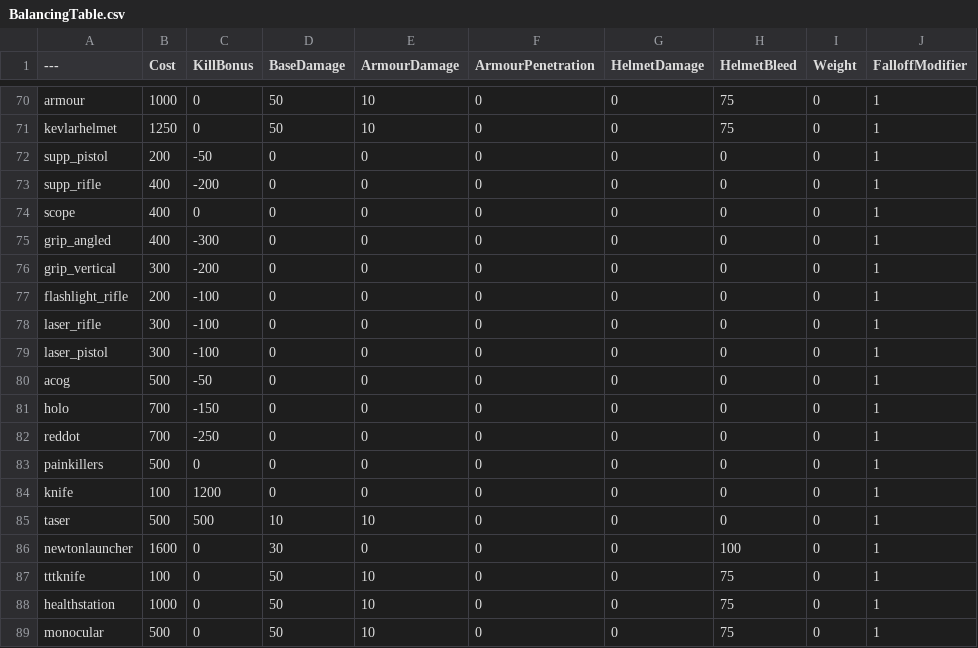
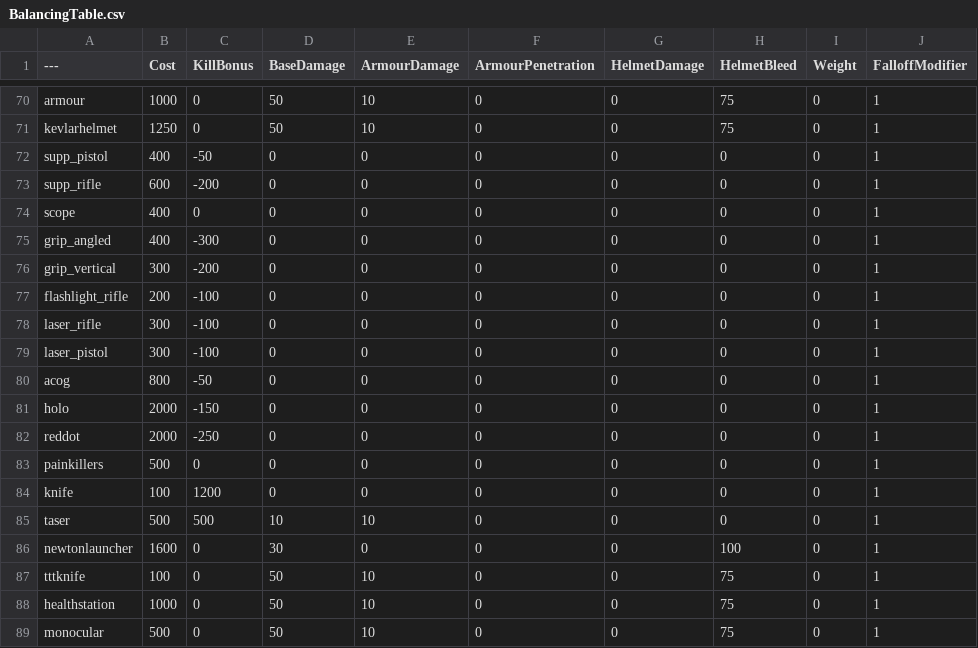
Before and after one commit to sambot900/BalancingTableTeeDM, a CSV file: BalancingTable.csv, drawn as a sheet; only a part is shown, gaps mark what is left out; the diff names each change by its address in the sheet, - before the commit and + after, or states it on an @@ line.

Commit message:
Update BalancingTable.csv

```diff
--- a/BalancingTable.csv
+++ b/BalancingTable.csv
-B72 (Cost): 200
+B72 (Cost): 400
-B73 (Cost): 400
+B73 (Cost): 600
-B80 (Cost): 500
+B80 (Cost): 800
-B81:B82 (Cost): 700
+B81:B82 (Cost): 2000
```
